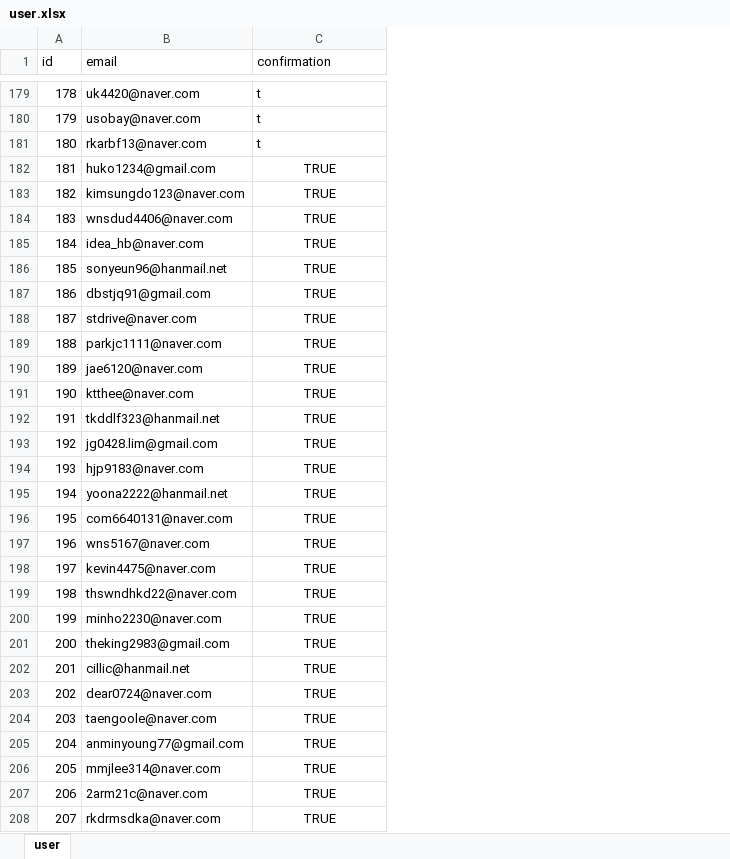
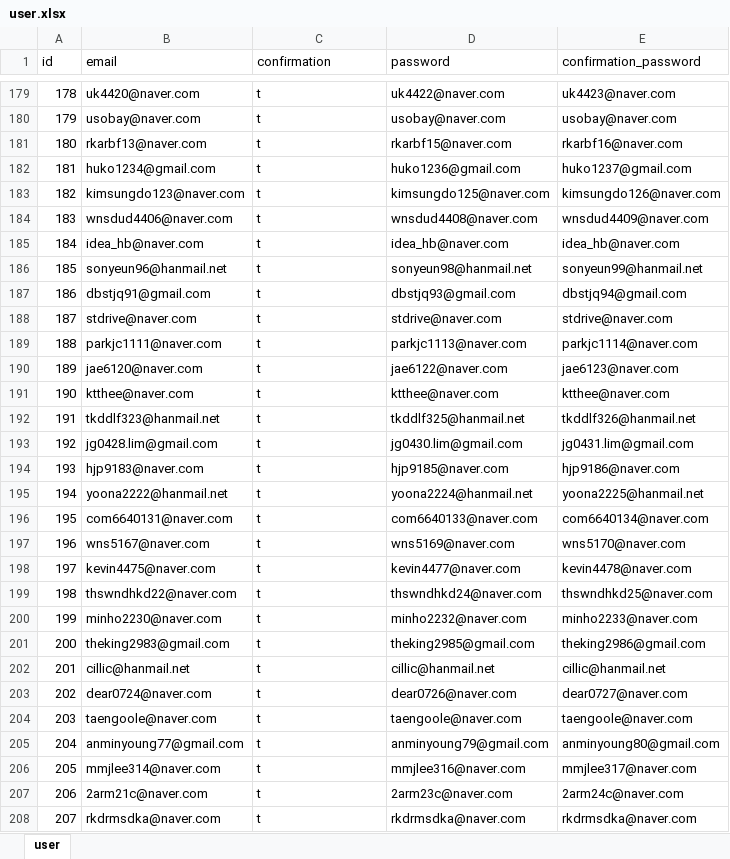
Before and after one commit to gomme9396/roomeview, an Excel workbook: xlsx/user.xlsx, sheet user, drawn as a sheet; only a part is shown, gaps mark what is left out; values as stored, in another font and other column widths than the file's, no borders; the diff covers the shown part only; the diff names each change by its address in the sheet, - before the commit and + after, or states it on an @@ line.

```diff
--- a/xlsx/user.xlsx (sheet user)
+++ b/xlsx/user.xlsx (sheet user)
+column D (password), rows 179-208: uk4422@naver.com | usobay@naver.com | rkarbf15@naver.com | huko1236@gmail.com | kimsungdo125@naver.com | wnsdud4408@naver.com | idea_hb@naver.com | sonyeun98@hanmail.net | dbstjq93@gmail.com | stdrive@naver.com | parkjc1113@naver.com | jae6122@naver.com | ktthee@naver.com | tkddlf325@hanmail.net | jg0430.lim@gmail.com | hjp9185@naver.com | yoona2224@hanmail.net | com6640133@naver.com | wns5169@naver.com | kevin4477@naver.com | thswndhkd24@naver.com | minho2232@naver.com | theking2985@gmail.com | cillic@hanmail.net | dear0726@naver.com | taengoole@naver.com | anminyoung79@gmail.com | mmjlee316@naver.com | 2arm23c@naver.com | rkdrmsdka@naver.com
+column E (confirmation_password), rows 179-208: uk4423@naver.com | usobay@naver.com | rkarbf16@naver.com | huko1237@gmail.com | kimsungdo126@naver.com | wnsdud4409@naver.com | idea_hb@naver.com | sonyeun99@hanmail.net | dbstjq94@gmail.com | stdrive@naver.com | parkjc1114@naver.com | jae6123@naver.com | ktthee@naver.com | tkddlf326@hanmail.net | jg0431.lim@gmail.com | hjp9186@naver.com | yoona2225@hanmail.net | com6640134@naver.com | wns5170@naver.com | kevin4478@naver.com | thswndhkd25@naver.com | minho2233@naver.com | theking2986@gmail.com | cillic@hanmail.net | dear0727@naver.com | taengoole@naver.com | anminyoung80@gmail.com | mmjlee317@naver.com | 2arm24c@naver.com | rkdrmsdka@naver.com
-C182:C208 (confirmation): TRUE
+C182:C208 (confirmation): t
-C182:C208 alignment: center
+C182:C208 alignment: left
```
Also changed, not shown: 12 added rows, 8 edited cells and cell formats elsewhere in this sheet, 23 other files.
